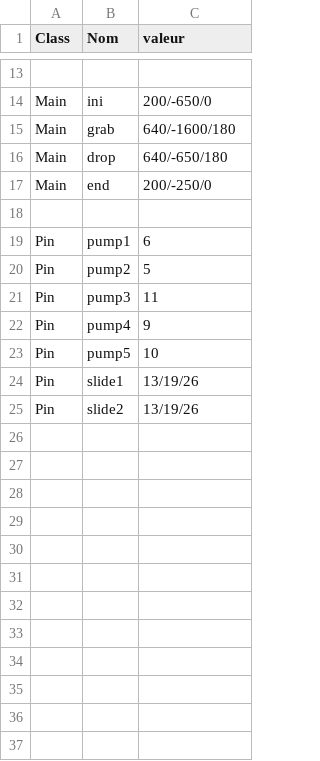
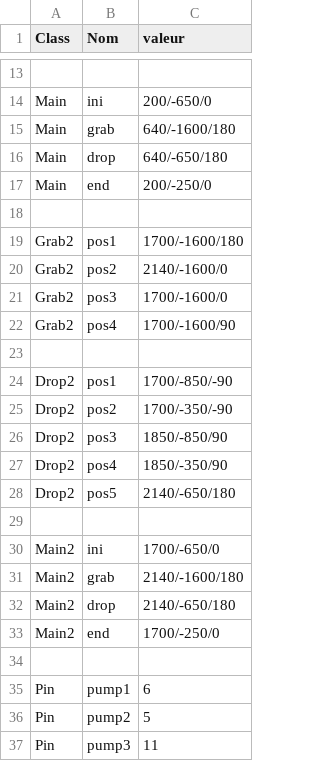
Before and after one commit to Forcemay/Robot_2020, a CSV file: object/principal/value.csv, drawn as a sheet; only a part is shown, gaps mark what is left out; the shorter side is filled out with more unchanged rows.

```diff
--- a/object/principal/value.csv
+++ b/object/principal/value.csv
@@ -18,2 +18,18 @@ Main,end,200/-250/0
 
+Grab2,pos1,1700/-1600/180
+Grab2,pos2,2140/-1600/0
+Grab2,pos3,1700/-1600/0
+Grab2,pos4,1700/-1600/90
+
+Drop2,pos1,1700/-850/-90
+Drop2,pos2,1700/-350/-90
+Drop2,pos3,1850/-850/90
+Drop2,pos4,1850/-350/90
+Drop2,pos5,2140/-650/180
+
+Main2,ini,1700/-650/0
+Main2,grab,2140/-1600/180
+Main2,drop,2140/-650/180
+Main2,end,1700/-250/0
+
 Pin,pump1,6
```
Also changed, not shown: 7 other files.
